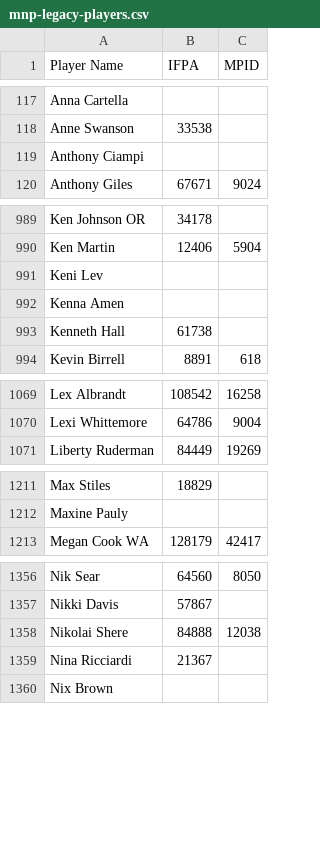
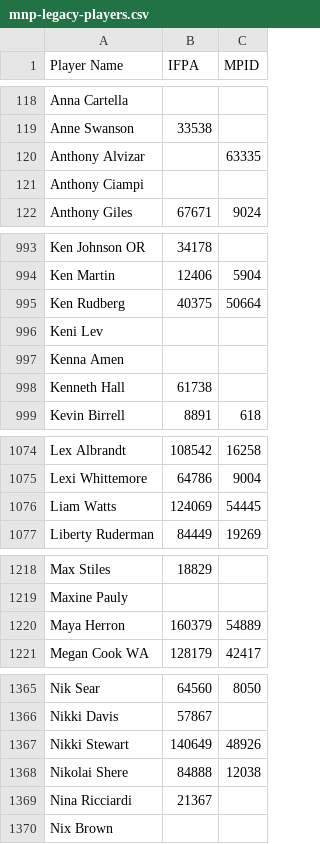
Before and after one commit to madcock/IPR, a CSV file: mnp-legacy-players.csv, drawn as a sheet; only a part is shown, gaps mark what is left out; the diff covers the shown part only.

Commit message:
Update mnp-legacy-players.csv
week 3 new players

```diff
--- a/mnp-legacy-players.csv
+++ b/mnp-legacy-players.csv
@@ -118,2 +119,3 @@ Anna Cartella,,
 Anne Swanson,33538,
+Anthony Alvizar,,63335
 Anthony Ciampi,,
@@ -990,2 +994,3 @@ Ken Johnson OR,34178,
 Ken Martin,12406,5904
+Ken Rudberg,40375,50664
 Keni Lev,,
@@ -1070,2 +1075,3 @@ Lex Albrandt,108542,16258
 Lexi Whittemore,64786,9004
+Liam Watts,124069,54445
 Liberty Ruderman,84449,19269
@@ -1212,2 +1219,3 @@ Max Stiles,18829,
 Maxine Pauly,,
+Maya Herron,160379,54889
 Megan Cook WA,128179,42417
@@ -1357,2 +1366,3 @@ Nik Sear,64560,8050
 Nikki Davis,57867,
+Nikki Stewart,140649,48926
 Nikolai Shere,84888,12038
```
Also changed, not shown: 7 added rows elsewhere in this file.
